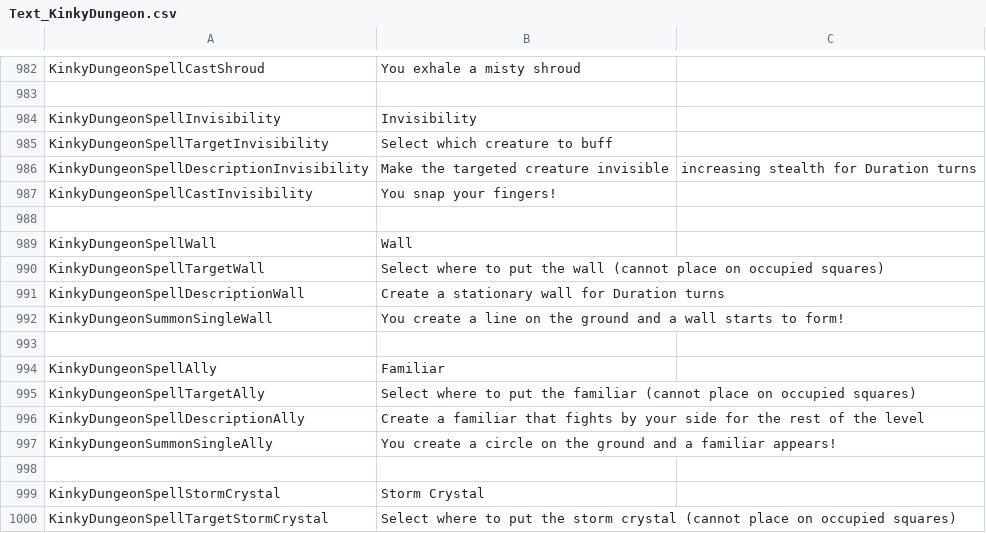
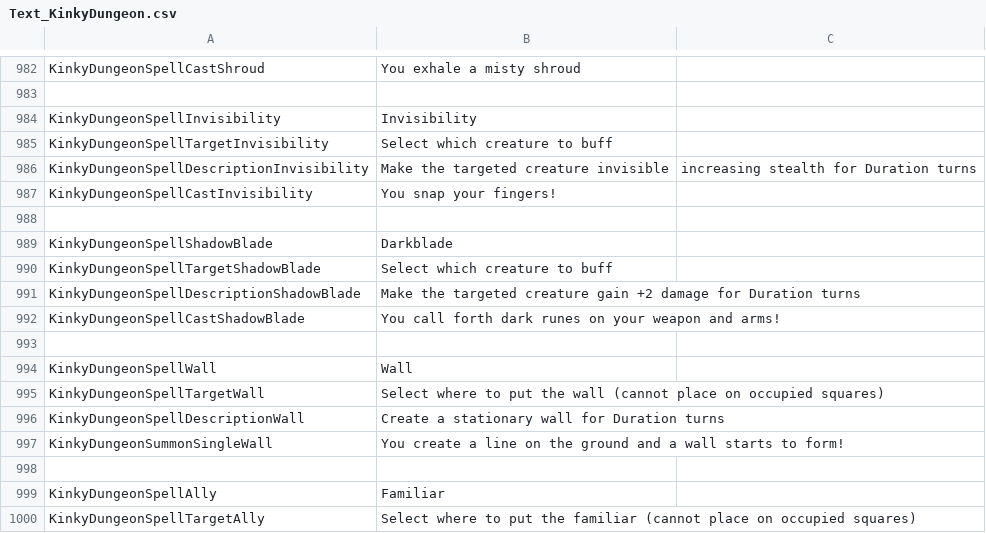
Before and after one commit to Di-flex/BC, a CSV file: BondageClub/Screens/MiniGame/KinkyDungeon/Text_KinkyDungeon.csv, drawn as a sheet; only a part is shown, gaps mark what is left out; the shorter side is filled out with more unchanged rows.

Commit message:
Darkblade

```diff
--- a/BondageClub/Screens/MiniGame/KinkyDungeon/Text_KinkyDungeon.csv
+++ b/BondageClub/Screens/MiniGame/KinkyDungeon/Text_KinkyDungeon.csv
@@ -988,2 +988,7 @@ KinkyDungeonSpellCastInvisibility,You snap your fingers!
 
+KinkyDungeonSpellShadowBlade,Darkblade
+KinkyDungeonSpellTargetShadowBlade,Select which creature to buff
+KinkyDungeonSpellDescriptionShadowBlade,Make the targeted creature gain +2 damage for Duration turns
+KinkyDungeonSpellCastShadowBlade,You call forth dark runes on your weapon and arms!
+
 KinkyDungeonSpellWall,Wall
```
Also changed, not shown: 11 other files.
